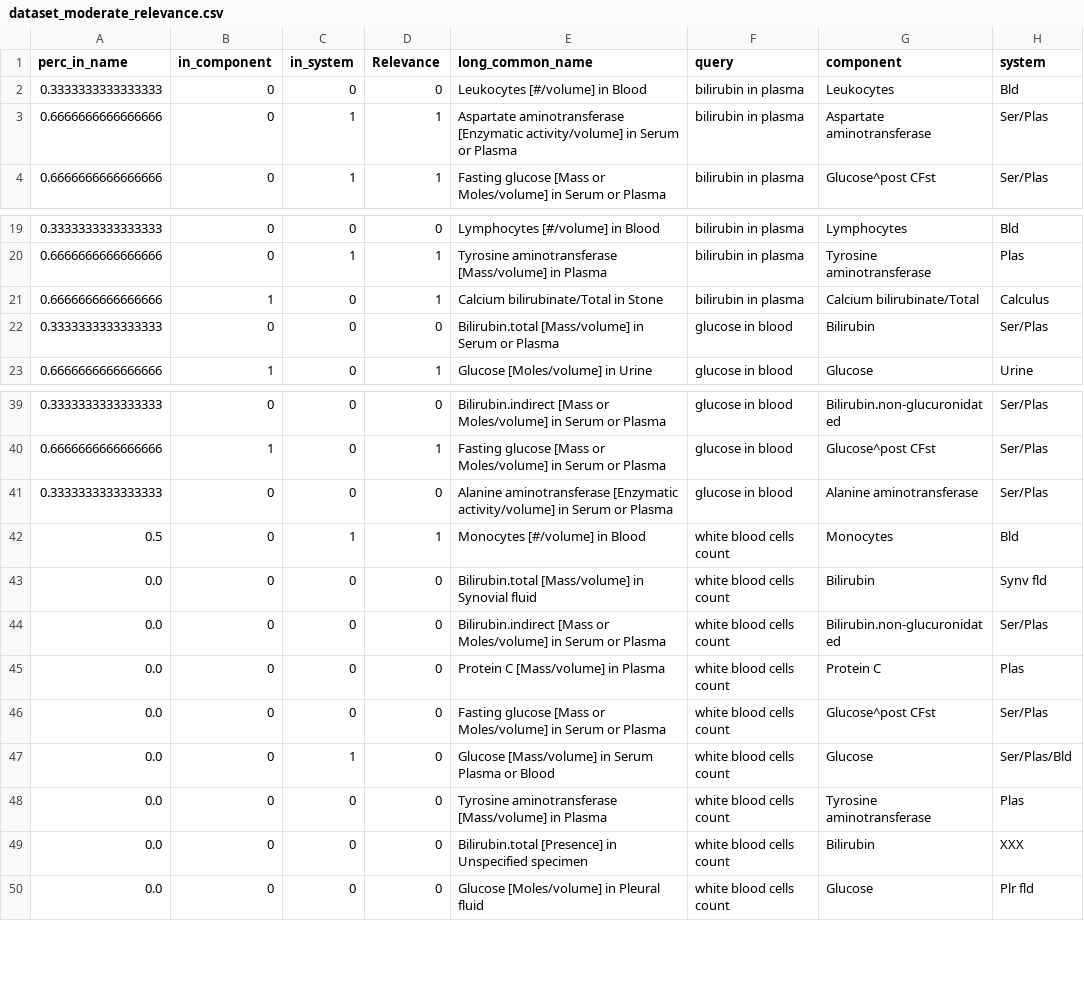
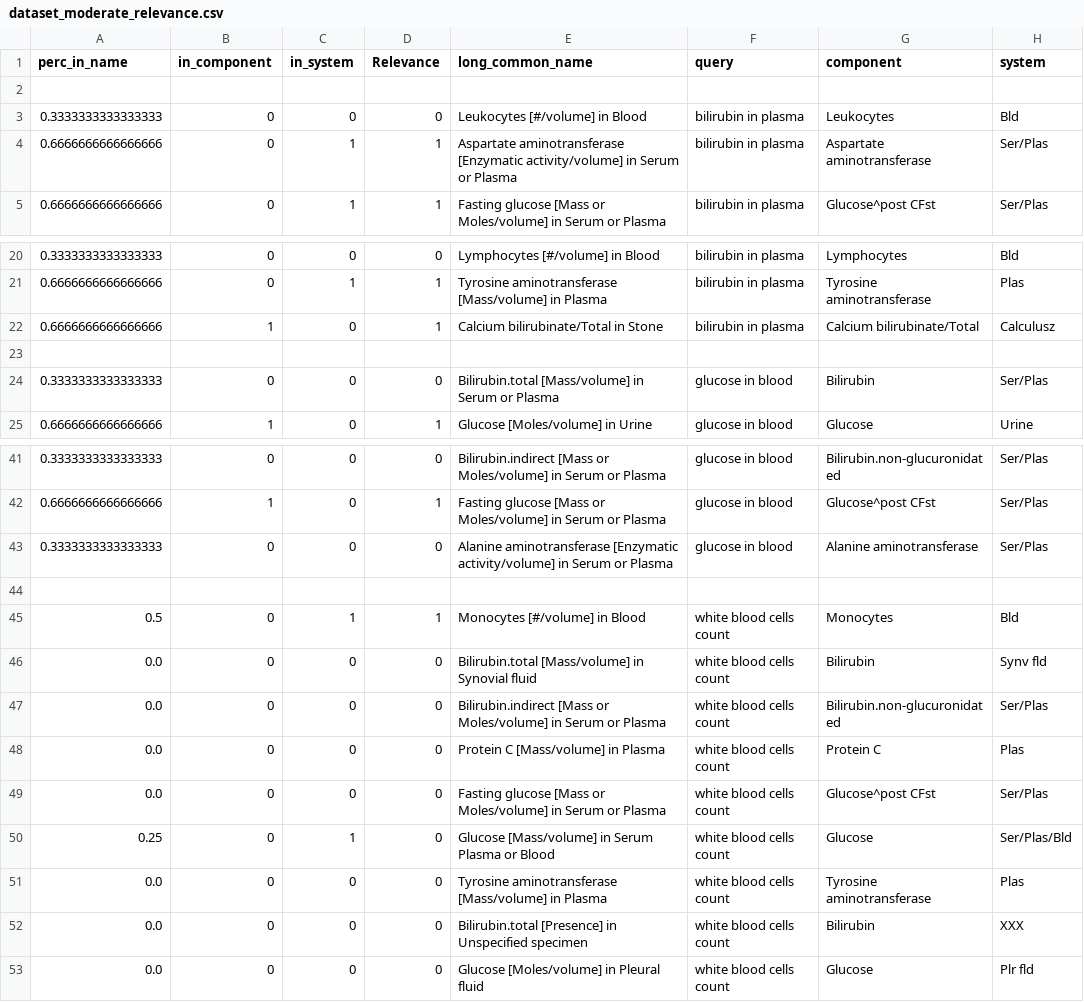
Before and after one commit to rllopcar/MLR-EIT, a CSV file: Data/dataset_moderate_relevance.csv (was dataset_moderate_relevance.csv), drawn as a sheet; only a part is shown, gaps mark what is left out.

```diff
--- a/dataset_moderate_relevance.csv
+++ b/Data/dataset_moderate_relevance.csv
@@ -1,2 +1,3 @@
 perc_in_name;in_component;in_system;Relevance;long_common_name;query;component;system
+
 0.3333333333333333;0;0;0;Leukocytes [#/volume] in Blood;bilirubin in plasma;Leukocytes;Bld
@@ -20,3 +21,4 @@ perc_in_name;in_component;in_system;Relevance;long_common_name;query;component;s
 0.6666666666666666;0;1;1;Tyrosine aminotransferase [Mass/volume] in Plasma;bilirubin in plasma;Tyrosine aminotransferase;Plas
-0.6666666666666666;1;0;1;Calcium bilirubinate/Total in Stone;bilirubin in plasma;Calcium bilirubinate/Total;Calculus
+0.6666666666666666;1;0;1;Calcium bilirubinate/Total in Stone;bilirubin in plasma;Calcium bilirubinate/Total;Calculusz
+
 0.3333333333333333;0;0;0;Bilirubin.total [Mass/volume] in Serum or Plasma;glucose in blood;Bilirubin;Ser/Plas
@@ -41,2 +43,3 @@ perc_in_name;in_component;in_system;Relevance;long_common_name;query;component;s
 0.3333333333333333;0;0;0;Alanine aminotransferase [Enzymatic activity/volume] in Serum or Plasma;glucose in blood;Alanine aminotransferase;Ser/Plas
+
 0.5;0;1;1;Monocytes [#/volume] in Blood;white blood cells count;Monocytes;Bld
@@ -46,3 +49,3 @@ perc_in_name;in_component;in_system;Relevance;long_common_name;query;component;s
 0.0;0;0;0;Fasting glucose [Mass or Moles/volume] in Serum or Plasma;white blood cells count;Glucose^post CFst;Ser/Plas
-0.0;0;1;0;Glucose [Mass/volume] in Serum Plasma or Blood;white blood cells count;Glucose;Ser/Plas/Bld
+0.25;0;1;0;Glucose [Mass/volume] in Serum Plasma or Blood;white blood cells count;Glucose;Ser/Plas/Bld
 0.0;0;0;0;Tyrosine aminotransferase [Mass/volume] in Plasma;white blood cells count;Tyrosine aminotransferase;Plas
```
Also changed, not shown: Data/data.csv, features_bilirubin.csv, 9 other files.
